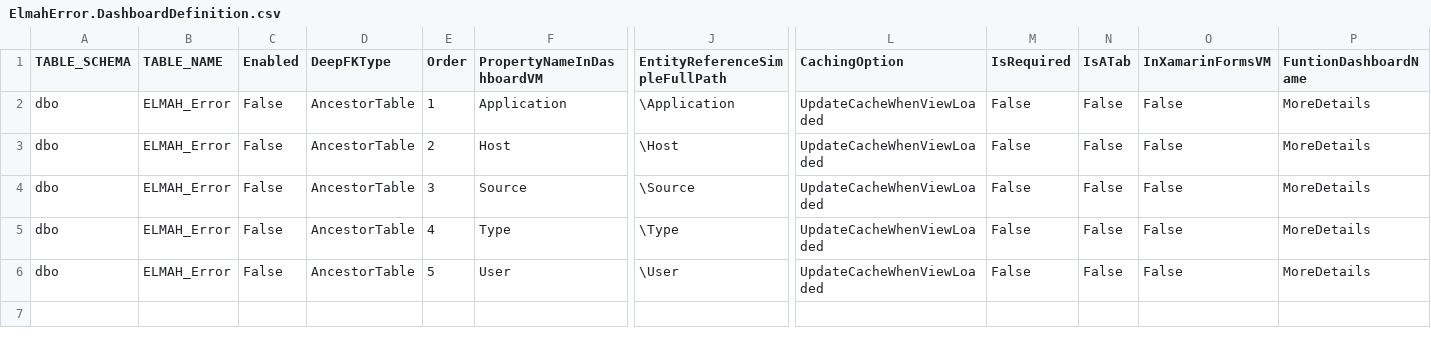
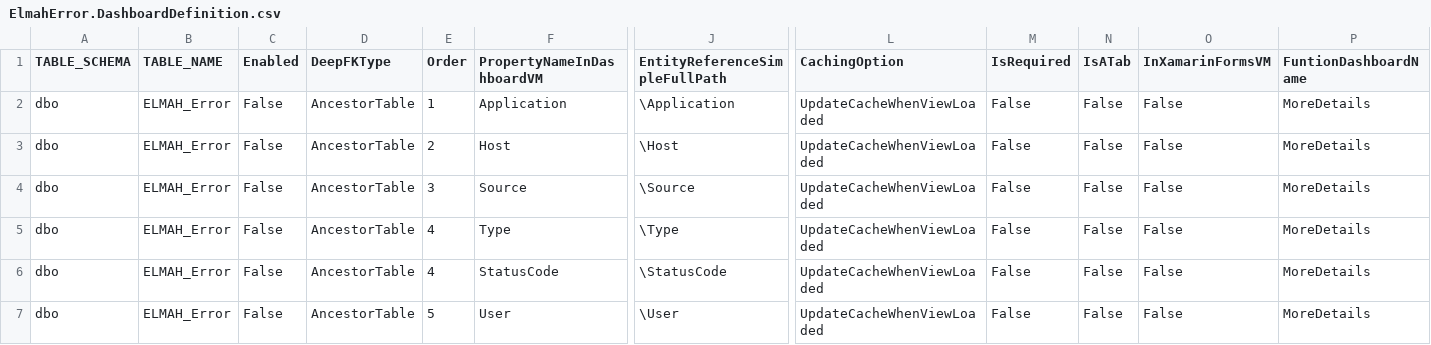
Before and after one commit to davidzhaoblog/Elmah, a CSV file: .cg/.persist/DashboardDefinitions/ElmahError.DashboardDefinition.csv, drawn as a sheet; only a part is shown, gaps mark what is left out; rows hold the shown columns only; the diff names each change by its address in the sheet, - before the commit and + after, or states it on an @@ line.

Commit message:
Update ElmahError.DashboardDefinition.csv

```diff
--- a/.cg/.persist/DashboardDefinitions/ElmahError.DashboardDefinition.csv
+++ b/.cg/.persist/DashboardDefinitions/ElmahError.DashboardDefinition.csv
+row 6: dbo | ELMAH_Error | False | AncestorTable | 4 | StatusCode | \StatusCode | UpdateCacheWhenViewLoaded | False | False | False | MoreDetails
```
